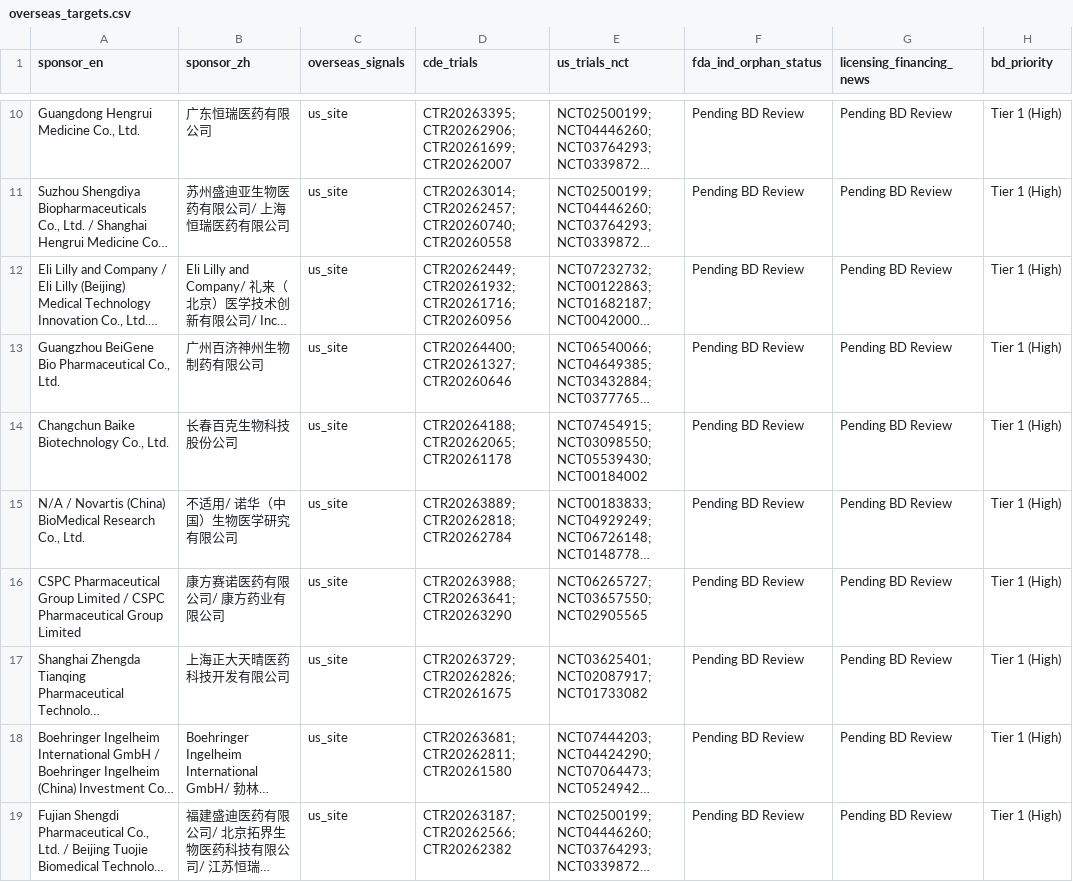
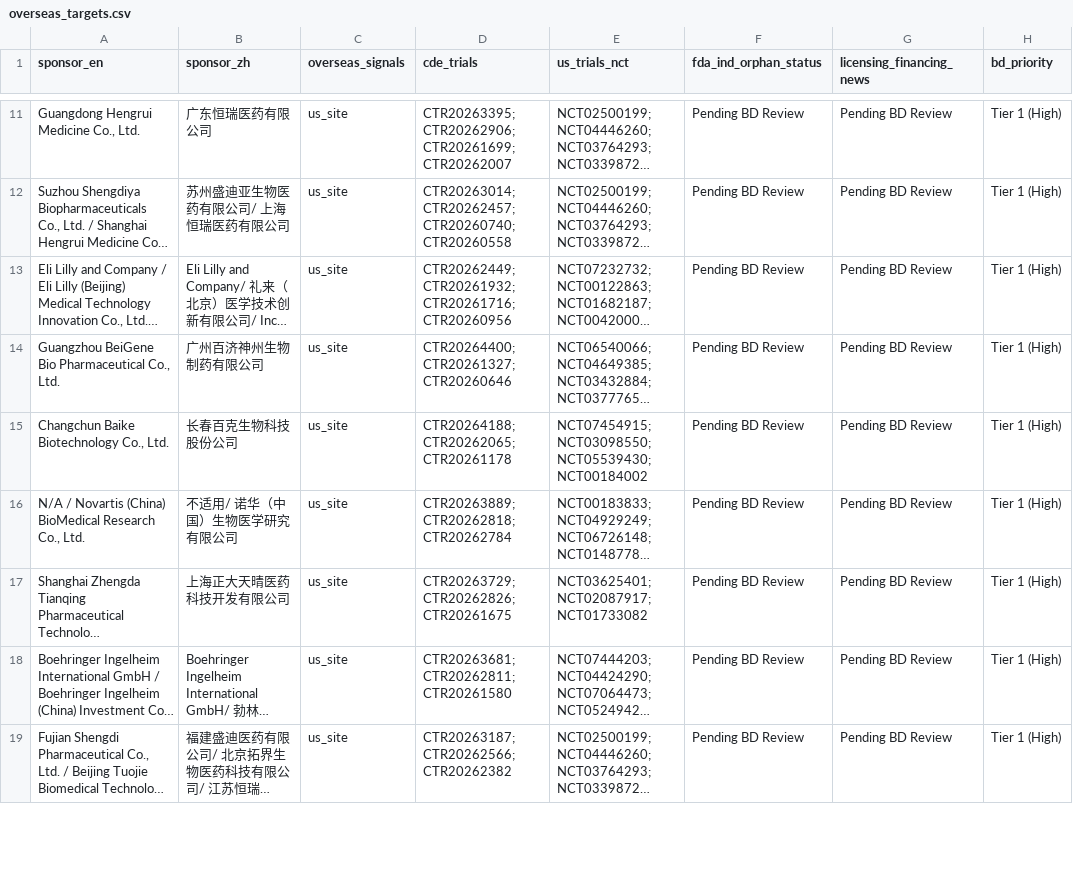
Before and after one commit to hutianle/cde-clinical-trials, a CSV file: data/overseas_targets.csv, drawn as a sheet; only a part is shown, gaps mark what is left out; long unchanged cells end in …; removed rows and columns are numbered as before the commit, all else as after; the diff covers the shown part only; the diff names each change by its address in the sheet, - before the commit and + after, or states it on an @@ line.

```diff
--- a/data/overseas_targets.csv
+++ b/data/overseas_targets.csv
-row 16: CSPC Pharmaceutical Group Limited / CSPC Pharmaceutical Group Limited | 康方赛诺医药有限公司/ 康方药业有限公司 | us_site | CTR20263988; CTR20263641; CTR20263290 | NCT06265727; NCT03657550; NCT02905565 | Pending BD Review | Pending BD Review | Tier 1 (High)
```
Also changed, not shown: 4 added rows and 1 removed row elsewhere in this file, 6 other files.
